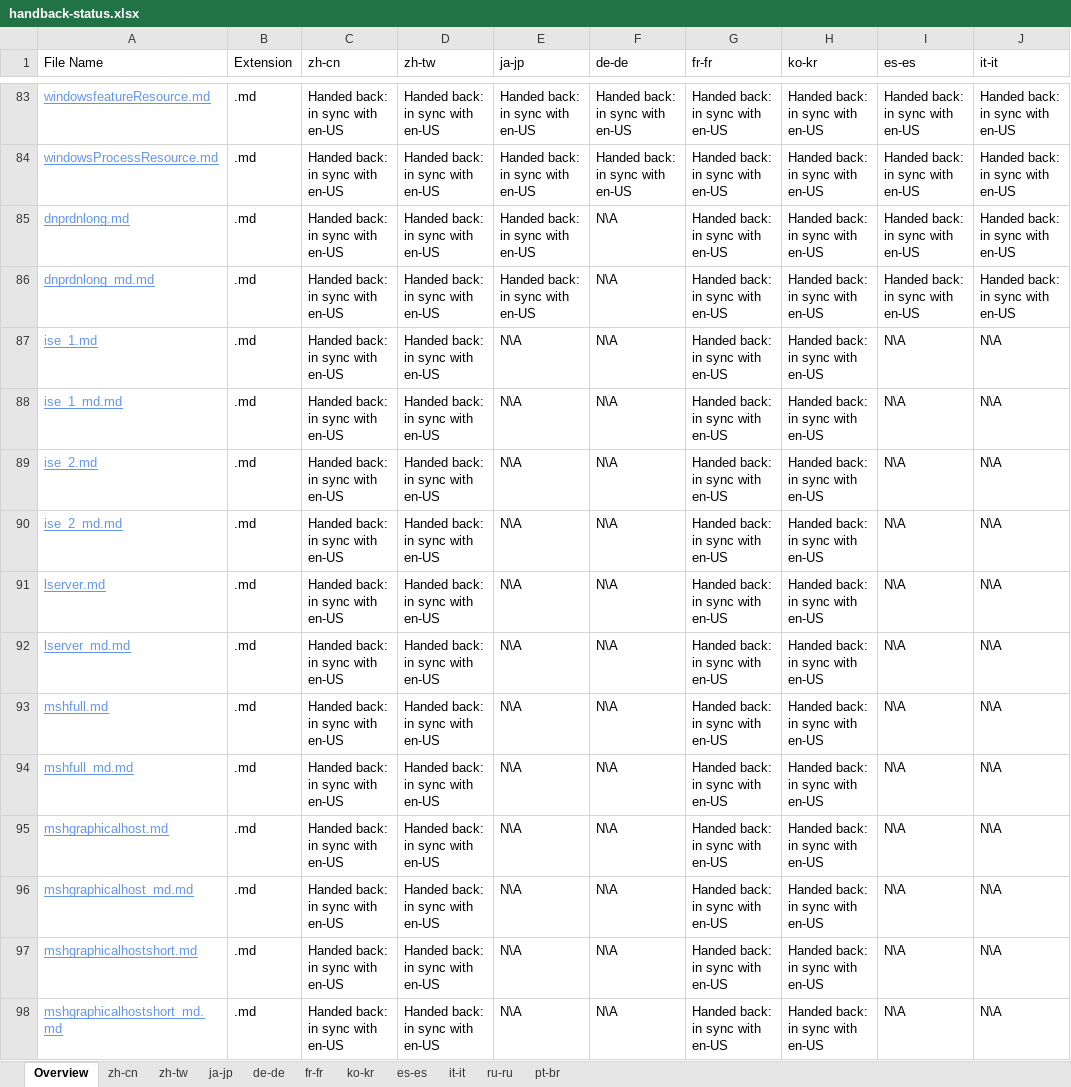
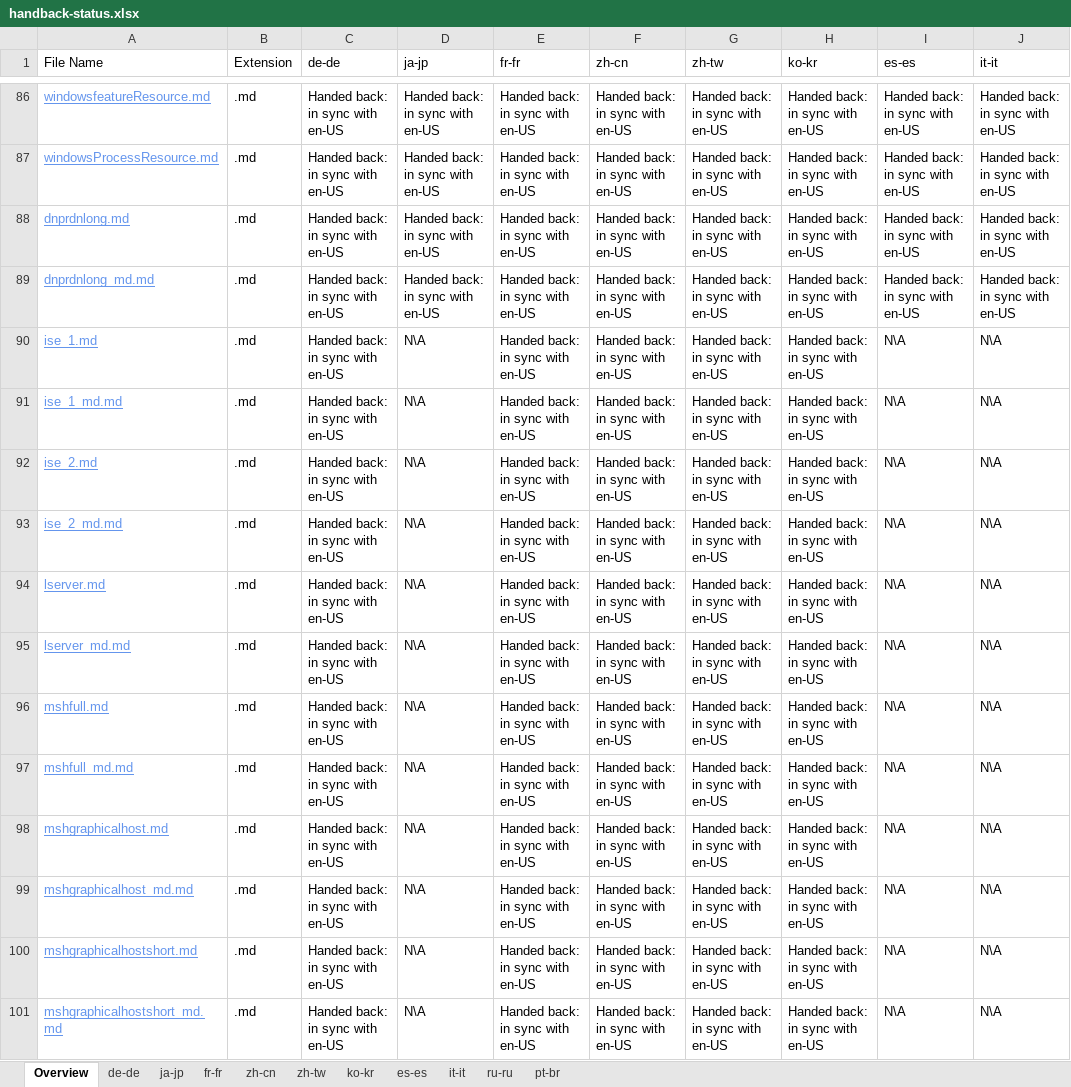
Before and after one commit to SonjaSaltzman/powerShell-Docs.handback, an Excel workbook: ol-handback/PowerShell/powerShell-Docs/live/handback-status.xlsx, sheet Overview, drawn as a sheet; only a part is shown, gaps mark what is left out; values as stored, in another font and other column widths than the file's, no borders; table styles not drawn; addresses are those after the commit; the diff covers the shown part only; the diff names each change by its address in the sheet, - before the commit and + after, or states it on an @@ line.

```diff
--- a/ol-handback/PowerShell/powerShell-Docs/live/handback-status.xlsx (sheet Overview)
+++ b/ol-handback/PowerShell/powerShell-Docs/live/handback-status.xlsx (sheet Overview)
@@ sheet tab order changed: Overview | de-de | ja-jp | fr-fr | zh-cn | zh-tw | ko-kr | es-es | it-it | ru-ru | pt-br @@
-C1: zh-cn
+C1: de-de
-D1: zh-tw
+D1: ja-jp
-E1: ja-jp
+E1: fr-fr
-F1: de-de
+F1: zh-cn
-G1: fr-fr
+G1: zh-tw
-F88:F101 (zh-cn): N\A
+F88:F101 (zh-cn): Handed back: in sync with en-US
-D90:D101 (ja-jp): Handed back: in sync with en-US
+D90:D101 (ja-jp): N\A
-E90:E101 (fr-fr): N\A
+E90:E101 (fr-fr): Handed back: in sync with en-US
```
Also changed, not shown: 10 added rows, 10 removed rows and 262 edited cells elsewhere in this sheet, sheet de-de, ol-handback/PowerShell/powerShell-Docs/live/localization-status.xlsx.
